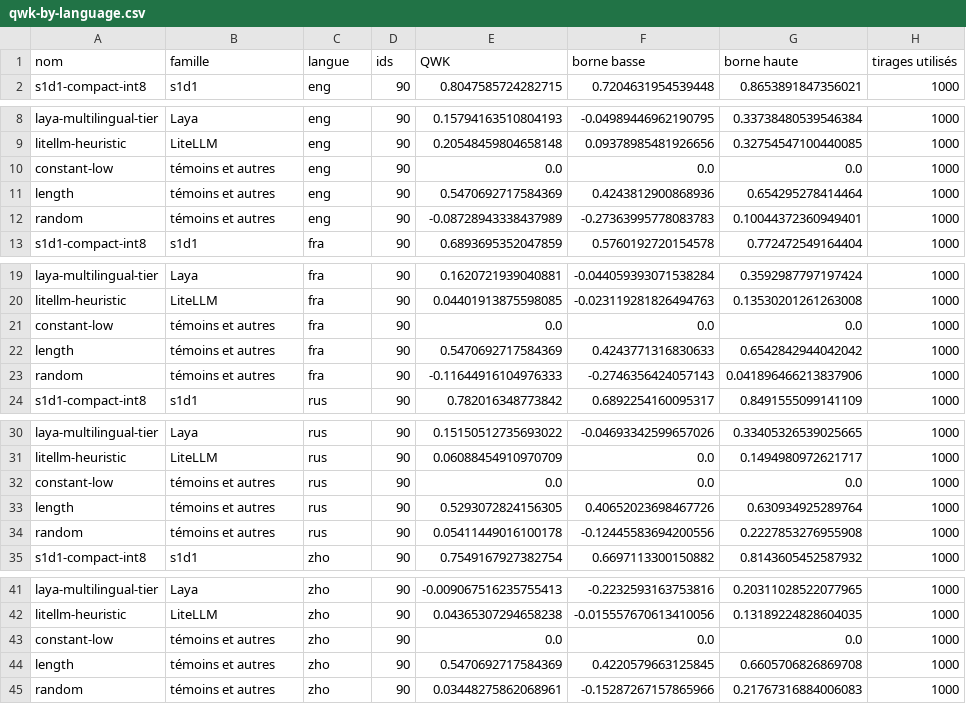
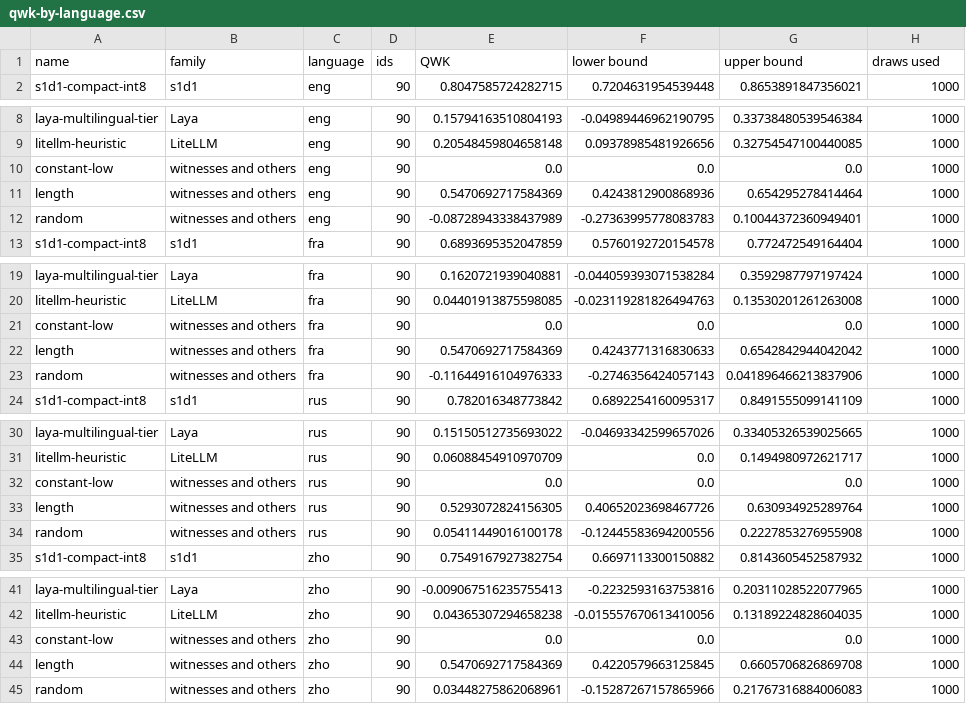
Before and after one commit to scombat/s1d1-bench, a CSV file: report/base-v1/figures/qwk-by-language.csv, drawn as a sheet; only a part is shown, gaps mark what is left out.

```diff
--- a/report/base-v1/figures/qwk-by-language.csv
+++ b/report/base-v1/figures/qwk-by-language.csv
@@ -1,2 +1,2 @@
-nom,famille,langue,ids,QWK,borne basse,borne haute,tirages utilisés
+name,family,language,ids,QWK,lower bound,upper bound,draws used
 s1d1-compact-int8,s1d1,eng,90,0.8047585724282715,0.7204631954539448,0.8653891847356021,1000
@@ -9,5 +9,5 @@ laya-multilingual-tier,Laya,eng,90,0.15794163510804193,-0.04989446962190795,0.33
 litellm-heuristic,LiteLLM,eng,90,0.20548459804658148,0.09378985481926656,0.32754547100440085,1000
-constant-low,témoins et autres,eng,90,0.0,0.0,0.0,1000
-length,témoins et autres,eng,90,0.5470692717584369,0.4243812900868936,0.654295278414464,1000
-random,témoins et autres,eng,90,-0.08728943338437989,-0.27363995778083783,0.10044372360949401,1000
+constant-low,witnesses and others,eng,90,0.0,0.0,0.0,1000
+length,witnesses and others,eng,90,0.5470692717584369,0.4243812900868936,0.654295278414464,1000
+random,witnesses and others,eng,90,-0.08728943338437989,-0.27363995778083783,0.10044372360949401,1000
 s1d1-compact-int8,s1d1,fra,90,0.6893695352047859,0.5760192720154578,0.772472549164404,1000
@@ -20,5 +20,5 @@ laya-multilingual-tier,Laya,fra,90,0.1620721939040881,-0.044059393071538284,0.35
 litellm-heuristic,LiteLLM,fra,90,0.04401913875598085,-0.023119281826494763,0.13530201261263008,1000
-constant-low,témoins et autres,fra,90,0.0,0.0,0.0,1000
-length,témoins et autres,fra,90,0.5470692717584369,0.4243771316830633,0.6542842944042042,1000
-random,témoins et autres,fra,90,-0.11644916104976333,-0.2746356424057143,0.041896466213837906,1000
+constant-low,witnesses and others,fra,90,0.0,0.0,0.0,1000
+length,witnesses and others,fra,90,0.5470692717584369,0.4243771316830633,0.6542842944042042,1000
+random,witnesses and others,fra,90,-0.11644916104976333,-0.2746356424057143,0.041896466213837906,1000
 s1d1-compact-int8,s1d1,rus,90,0.782016348773842,0.6892254160095317,0.8491555099141109,1000
@@ -31,5 +31,5 @@ laya-multilingual-tier,Laya,rus,90,0.15150512735693022,-0.04693342599657026,0.33
 litellm-heuristic,LiteLLM,rus,90,0.06088454910970709,0.0,0.1494980972621717,1000
-constant-low,témoins et autres,rus,90,0.0,0.0,0.0,1000
-length,témoins et autres,rus,90,0.5293072824156305,0.40652023698467726,0.630934925289764,1000
-random,témoins et autres,rus,90,0.05411449016100178,-0.12445583694200556,0.2227853276955908,1000
+constant-low,witnesses and others,rus,90,0.0,0.0,0.0,1000
+length,witnesses and others,rus,90,0.5293072824156305,0.40652023698467726,0.630934925289764,1000
+random,witnesses and others,rus,90,0.05411449016100178,-0.12445583694200556,0.2227853276955908,1000
 s1d1-compact-int8,s1d1,zho,90,0.7549167927382754,0.6697113300150882,0.8143605452587932,1000
@@ -42,4 +42,4 @@ laya-multilingual-tier,Laya,zho,90,-0.009067516235755413,-0.2232593163753816,0.2
 litellm-heuristic,LiteLLM,zho,90,0.04365307294658238,-0.015557670613410056,0.13189224828604035,1000
-constant-low,témoins et autres,zho,90,0.0,0.0,0.0,1000
-length,témoins et autres,zho,90,0.5470692717584369,0.4220579663125845,0.6605706826869708,1000
-random,témoins et autres,zho,90,0.03448275862068961,-0.15287267157865966,0.21767316884006083,1000
+constant-low,witnesses and others,zho,90,0.0,0.0,0.0,1000
+length,witnesses and others,zho,90,0.5470692717584369,0.4220579663125845,0.6605706826869708,1000
+random,witnesses and others,zho,90,0.03448275862068961,-0.15287267157865966,0.21767316884006083,1000
```
Also changed, not shown: report/base-v1/figures/confusion.csv, report/base-v1/figures/judge-spread-by-tier.csv, 14 other files.
